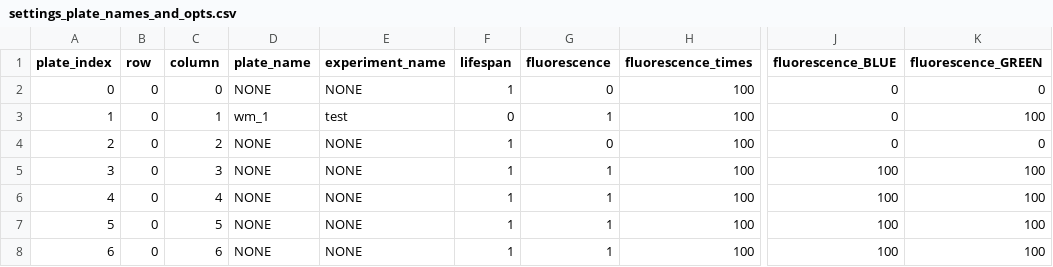
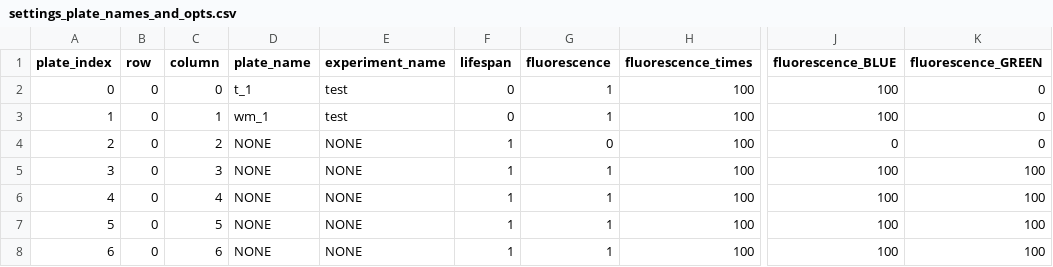
Before and after one commit to Sam-Freitas/WP_imager, a CSV file: settings/settings_plate_names_and_opts.csv, drawn as a sheet; only a part is shown, gaps mark what is left out; the diff names each change by its address in the sheet, - before the commit and + after, or states it on an @@ line.

```diff
--- a/settings/settings_plate_names_and_opts.csv
+++ b/settings/settings_plate_names_and_opts.csv
-D2 (plate_name): NONE
+D2 (plate_name): t_1
-E2 (experiment_name): NONE
+E2 (experiment_name): test
-F2 (lifespan): 1
+F2 (lifespan): 0
-G2 (fluorescence): 0
+G2 (fluorescence): 1
-J2:J3 (fluorescence_BLUE): 0
+J2:J3 (fluorescence_BLUE): 100
-K3 (fluorescence_GREEN): 100
+K3 (fluorescence_GREEN): 0
```
Also changed, not shown: settings/settings_WM_positions.csv, settings/settings_terasaki_positions.csv, 1 other file.
